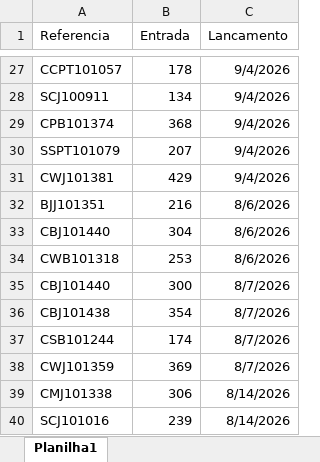
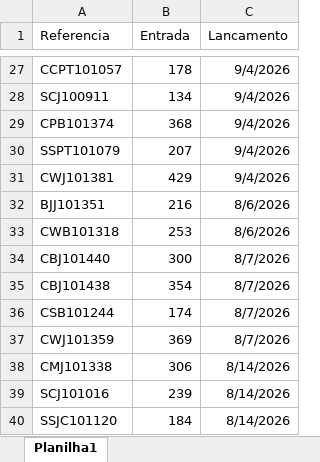
Before and after one commit to mbbueno5/er-assets, an Excel workbook: entradas/Entradas.xlsx, sheet Planilha1, drawn as a sheet; only a part is shown, gaps mark what is left out; the shorter side is filled out with more unchanged rows; values as stored, in another font and other column widths than the file's, no borders; the diff names each change by its address in the sheet, - before the commit and + after, or states it on an @@ line.

Commit message:
Add files via upload

```diff
--- a/entradas/Entradas.xlsx (sheet Planilha1)
+++ b/entradas/Entradas.xlsx (sheet Planilha1)
-row 33: CBJ101440 | 304 | 8/6/2026
```
